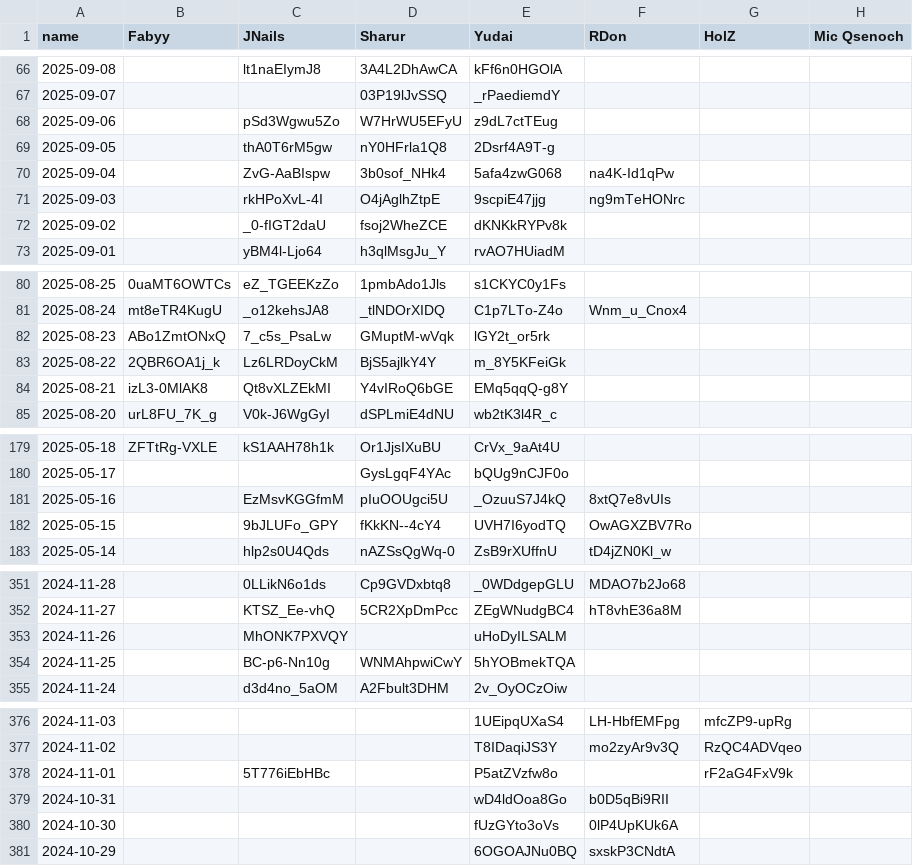
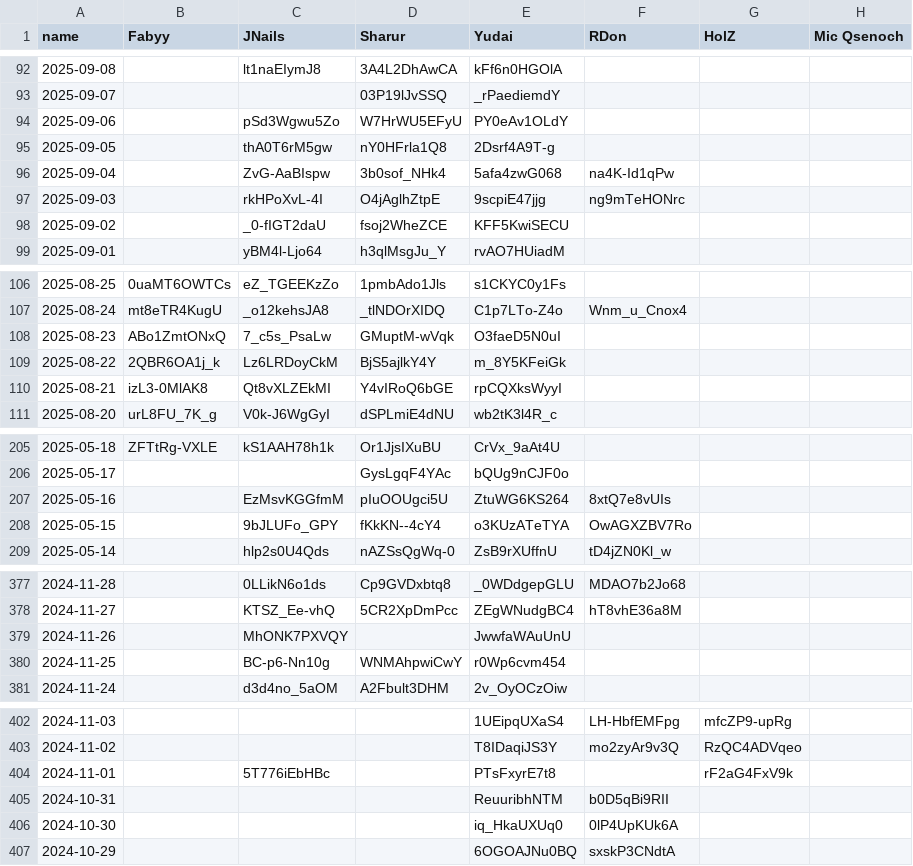
Before and after one commit to Fabian-Balzer/Randomkingdominion, a CSV file: static/other/yt_dailies_ids.csv, drawn as a sheet; only a part is shown, gaps mark what is left out; the diff covers the shown part only.

```diff
--- a/static/other/yt_dailies_ids.csv
+++ b/static/other/yt_dailies_ids.csv
@@ -67,3 +93,3 @@ name;Fabyy;JNails;Sharur;Yudai;RDon;HolZ;Mic Qsenoch
 2025-09-07;;;03P19lJvSSQ;_rPaediemdY;;;
-2025-09-06;;pSd3Wgwu5Zo;W7HrWU5EFyU;z9dL7ctTEug;;;
+2025-09-06;;pSd3Wgwu5Zo;W7HrWU5EFyU;PY0eAv1OLdY;;;
 2025-09-05;;thA0T6rM5gw;nY0HFrla1Q8;2Dsrf4A9T-g;;;
@@ -71,3 +97,3 @@ name;Fabyy;JNails;Sharur;Yudai;RDon;HolZ;Mic Qsenoch
 2025-09-03;;rkHPoXvL-4I;O4jAglhZtpE;9scpiE47jjg;ng9mTeHONrc;;
-2025-09-02;;_0-fIGT2daU;fsoj2WheZCE;dKNKkRYPv8k;;;
+2025-09-02;;_0-fIGT2daU;fsoj2WheZCE;KFF5KwiSECU;;;
 2025-09-01;;yBM4l-Ljo64;h3qlMsgJu_Y;rvAO7HUiadM;;;
@@ -81,5 +107,5 @@ name;Fabyy;JNails;Sharur;Yudai;RDon;HolZ;Mic Qsenoch
 2025-08-24;mt8eTR4KugU;_o12kehsJA8;_tlNDOrXIDQ;C1p7LTo-Z4o;Wnm_u_Cnox4;;
-2025-08-23;ABo1ZmtONxQ;7_c5s_PsaLw;GMuptM-wVqk;lGY2t_or5rk;;;
+2025-08-23;ABo1ZmtONxQ;7_c5s_PsaLw;GMuptM-wVqk;O3faeD5N0uI;;;
 2025-08-22;2QBR6OA1j_k;Lz6LRDoyCkM;BjS5ajlkY4Y;m_8Y5KFeiGk;;;
-2025-08-21;izL3-0MlAK8;Qt8vXLZEkMI;Y4vIRoQ6bGE;EMq5qqQ-g8Y;;;
+2025-08-21;izL3-0MlAK8;Qt8vXLZEkMI;Y4vIRoQ6bGE;rpCQXksWyyI;;;
 2025-08-20;urL8FU_7K_g;V0k-J6WgGyI;dSPLmiE4dNU;wb2tK3l4R_c;;;
@@ -180,4 +206,4 @@ name;Fabyy;JNails;Sharur;Yudai;RDon;HolZ;Mic Qsenoch
 2025-05-17;;;GysLgqF4YAc;bQUg9nCJF0o;;;
-2025-05-16;;EzMsvKGGfmM;pIuOOUgci5U;_OzuuS7J4kQ;8xtQ7e8vUIs;;
-2025-05-15;;9bJLUFo_GPY;fKkKN--4cY4;UVH7I6yodTQ;OwAGXZBV7Ro;;
+2025-05-16;;EzMsvKGGfmM;pIuOOUgci5U;ZtuWG6KS264;8xtQ7e8vUIs;;
+2025-05-15;;9bJLUFo_GPY;fKkKN--4cY4;o3KUzATeTYA;OwAGXZBV7Ro;;
 2025-05-14;;hlp2s0U4Qds;nAZSsQgWq-0;ZsB9rXUffnU;tD4jZN0Kl_w;;
@@ -352,4 +378,4 @@ name;Fabyy;JNails;Sharur;Yudai;RDon;HolZ;Mic Qsenoch
 2024-11-27;;KTSZ_Ee-vhQ;5CR2XpDmPcc;ZEgWNudgBC4;hT8vhE36a8M;;
-2024-11-26;;MhONK7PXVQY;;uHoDyILSALM;;;
-2024-11-25;;BC-p6-Nn10g;WNMAhpwiCwY;5hYOBmekTQA;;;
+2024-11-26;;MhONK7PXVQY;;JwwfaWAuUnU;;;
+2024-11-25;;BC-p6-Nn10g;WNMAhpwiCwY;r0Wp6cvm454;;;
 2024-11-24;;d3d4no_5aOM;A2Fbult3DHM;2v_OyOCzOiw;;;
@@ -377,5 +403,5 @@ name;Fabyy;JNails;Sharur;Yudai;RDon;HolZ;Mic Qsenoch
 2024-11-02;;;;T8IDaqiJS3Y;mo2zyAr9v3Q;RzQC4ADVqeo;
-2024-11-01;;5T776iEbHBc;;P5atZVzfw8o;;rF2aG4FxV9k;
-2024-10-31;;;;wD4ldOoa8Go;b0D5qBi9RII;;
-2024-10-30;;;;fUzGYto3oVs;0lP4UpKUk6A;;
+2024-11-01;;5T776iEbHBc;;PTsFxyrE7t8;;rF2aG4FxV9k;
+2024-10-31;;;;ReuuribhNTM;b0D5qBi9RII;;
+2024-10-30;;;;iq_HkaUXUq0;0lP4UpKUk6A;;
 2024-10-29;;;;6OGOAJNu0BQ;sxskP3CNdtA;;
```
Also changed, not shown: 26 added rows and 9 edited cells elsewhere in this file, card_info/good_combo_data.csv, card_info/raw_combo_data.csv, 27 other files.
